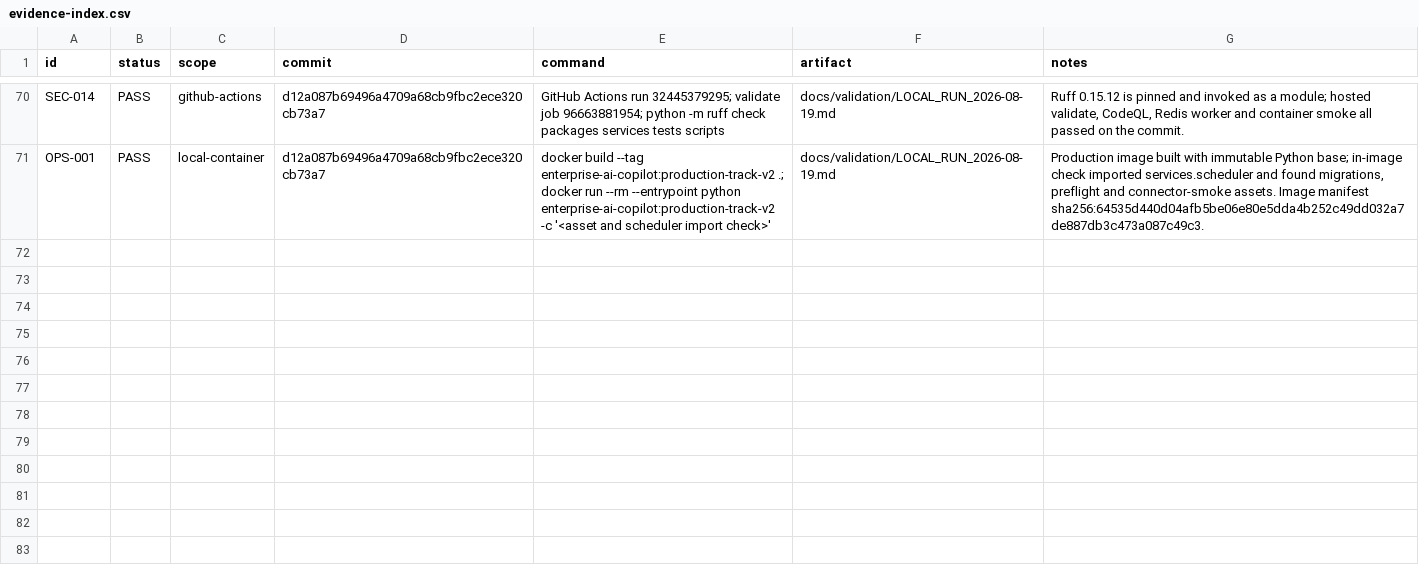
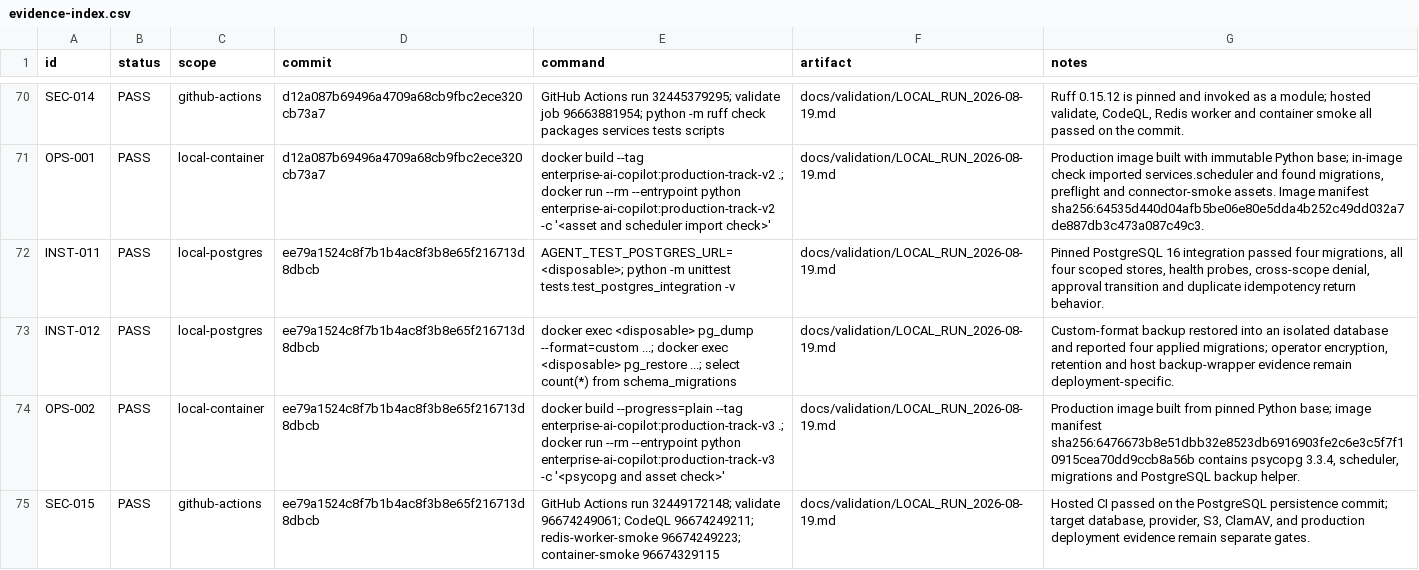
Before and after one commit to yoAkyoku/enterprise-ai-copilot, a CSV file: docs/validation/evidence-index.csv, drawn as a sheet; only a part is shown, gaps mark what is left out; the diff names each change by its address in the sheet, - before the commit and + after, or states it on an @@ line.

Commit message:
docs: record postgres and hosted validation evidence

```diff
--- a/docs/validation/evidence-index.csv
+++ b/docs/validation/evidence-index.csv
+row 72: INST-011 | PASS | local-postgres | ee79a1524c8f7b1b4ac8f3b8e65f216713d8dbcb | AGENT_TEST_POSTGRES_URL=<disposable>; python -m unittest tests.test_postgres_integration -v | docs/validation/LOCAL_RUN_2026-08-19.md | Pinned PostgreSQL 16 integration passed four migrations, all four scoped stores, health probes, cross-scope denial, approval transition and duplicate idempotency return behavior.
+row 73: INST-012 | PASS | local-postgres | ee79a1524c8f7b1b4ac8f3b8e65f216713d8dbcb | docker exec <disposable> pg_dump --format=custom ...; docker exec <disposable> pg_restore ...; select count(*) from schema_migrations | docs/validation/LOCAL_RUN_2026-08-19.md | Custom-format backup restored into an isolated database and reported four applied migrations; operator encryption, retention and host backup-wrapper evidence remain deployment-specific.
+row 74: OPS-002 | PASS | local-container | ee79a1524c8f7b1b4ac8f3b8e65f216713d8dbcb | docker build --progress=plain --tag enterprise-ai-copilot:production-track-v3 .; docker run --rm --entrypoint python enterprise-ai-copilot:production-track-v3 -c '<psycopg and asset check>' | docs/validation/LOCAL_RUN_2026-08-19.md | Production image built from pinned Python base; image manifest sha256:6476673b8e51dbb32e8523db6916903fe2c6e3c5f7f10915cea70dd9ccb8a56b contains psycopg 3.3.4, scheduler, migrations and PostgreSQL backup helper.
+row 75: SEC-015 | PASS | github-actions | ee79a1524c8f7b1b4ac8f3b8e65f216713d8dbcb | GitHub Actions run 32449172148; validate 96674249061; CodeQL 96674249211; redis-worker-smoke 96674249223; container-smoke 96674329115 | docs/validation/LOCAL_RUN_2026-08-19.md | Hosted CI passed on the PostgreSQL persistence commit; target database, provider, S3, ClamAV, and production deployment evidence remain separate gates.
```
Also changed, not shown: 2 other files.
